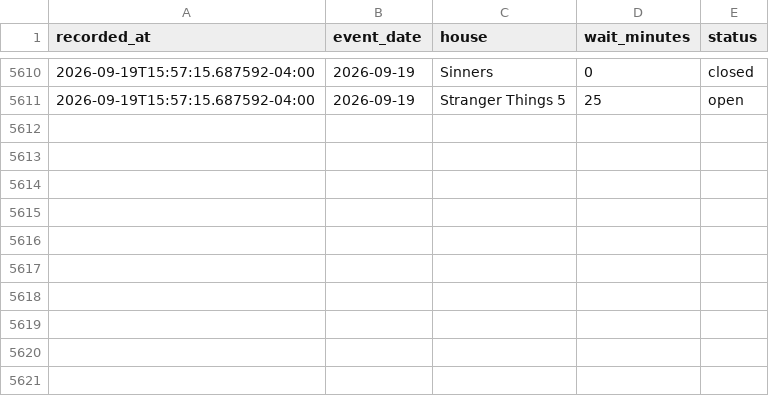
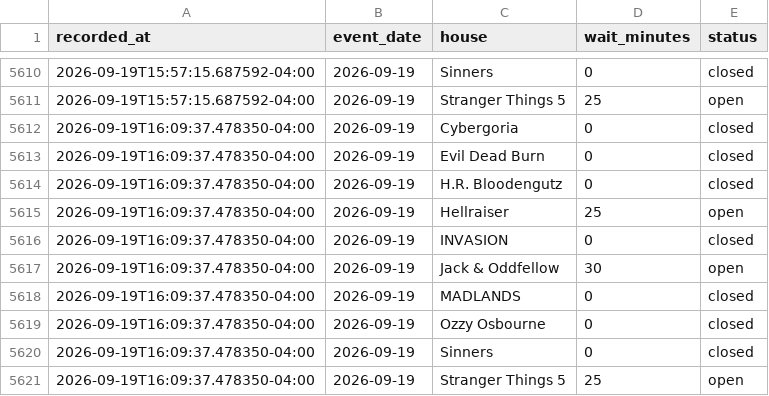
Before and after one commit to fpy4kghzm5-create/HHN-35-Wait-Tracker, a CSV file: data/waits.csv, drawn as a sheet; only a part is shown, gaps mark what is left out.

```diff
--- a/data/waits.csv
+++ b/data/waits.csv
@@ -5611 +5611,11 @@ recorded_at,event_date,house,wait_minutes,status
 2026-09-19T15:57:15.687592-04:00,2026-09-19,Stranger Things 5,25,open
+2026-09-19T16:09:37.478350-04:00,2026-09-19,Cybergoria,0,closed
+2026-09-19T16:09:37.478350-04:00,2026-09-19,Evil Dead Burn,0,closed
+2026-09-19T16:09:37.478350-04:00,2026-09-19,H.R. Bloodengutz,0,closed
+2026-09-19T16:09:37.478350-04:00,2026-09-19,Hellraiser,25,open
+2026-09-19T16:09:37.478350-04:00,2026-09-19,INVASION,0,closed
+2026-09-19T16:09:37.478350-04:00,2026-09-19,Jack & Oddfellow,30,open
+2026-09-19T16:09:37.478350-04:00,2026-09-19,MADLANDS,0,closed
+2026-09-19T16:09:37.478350-04:00,2026-09-19,Ozzy Osbourne,0,closed
+2026-09-19T16:09:37.478350-04:00,2026-09-19,Sinners,0,closed
+2026-09-19T16:09:37.478350-04:00,2026-09-19,Stranger Things 5,25,open
```
